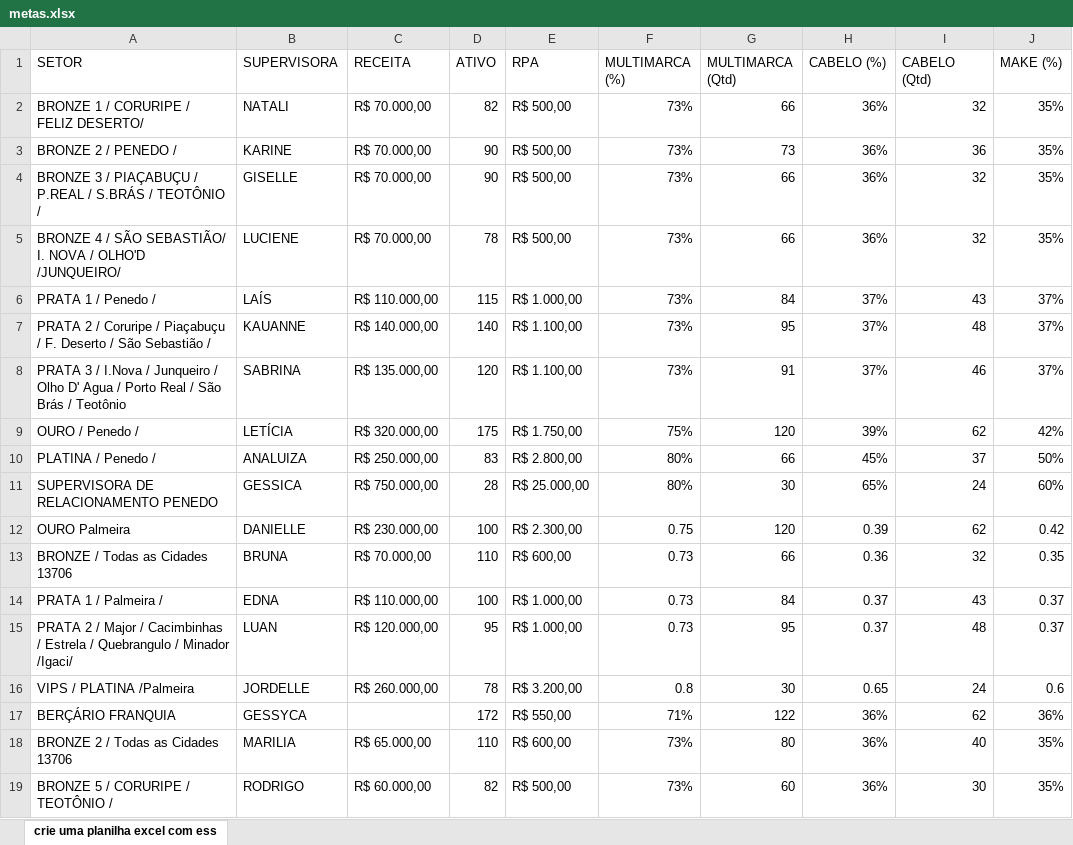
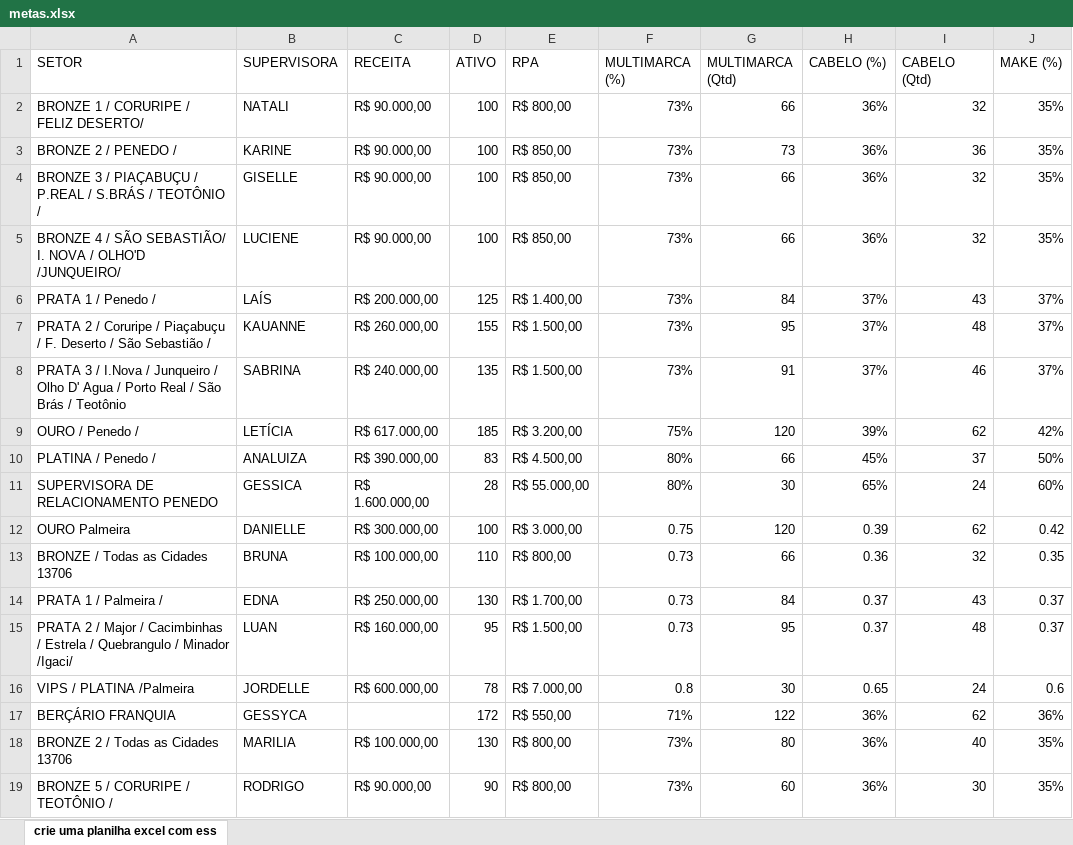
Before and after one commit to alcinadadosti-worspace/AtivosEMultimarcas, an Excel workbook: metas.xlsx, sheet crie uma planilha excel com ess, drawn as a sheet; only a part is shown; values as stored, in another font and other column widths than the file's, no borders; the diff names each change by its address in the sheet, - before the commit and + after, or states it on an @@ line.

```diff
--- a/metas.xlsx (sheet crie uma planilha excel com ess)
+++ b/metas.xlsx (sheet crie uma planilha excel com ess)
-C2:C5 (RECEITA): R$ 70.000,00
+C2:C5 (RECEITA): R$ 90.000,00
-D2 (ATIVO): 82
+D2 (ATIVO): 100
-E2 (RPA): R$ 500,00
+E2 (RPA): R$ 800,00
-D3:D4 (ATIVO): 90
+D3:D4 (ATIVO): 100
-E3:E5 (RPA): R$ 500,00
+E3:E5 (RPA): R$ 850,00
-D5 (ATIVO): 78
+D5 (ATIVO): 100
-C6 (RECEITA): R$ 110.000,00
+C6 (RECEITA): R$ 200.000,00
-D6 (ATIVO): 115
+D6 (ATIVO): 125
-E6 (RPA): R$ 1.000,00
+E6 (RPA): R$ 1.400,00
-C7 (RECEITA): R$ 140.000,00
+C7 (RECEITA): R$ 260.000,00
-D7 (ATIVO): 140
+D7 (ATIVO): 155
-E7:E8 (RPA): R$ 1.100,00
+E7:E8 (RPA): R$ 1.500,00
-C8 (RECEITA): R$ 135.000,00
+C8 (RECEITA): R$ 240.000,00
-D8 (ATIVO): 120
+D8 (ATIVO): 135
-C9 (RECEITA): R$ 320.000,00
+C9 (RECEITA): R$ 617.000,00
-D9 (ATIVO): 175
+D9 (ATIVO): 185
-E9 (RPA): R$ 1.750,00
+E9 (RPA): R$ 3.200,00
-C10 (RECEITA): R$ 250.000,00
+C10 (RECEITA): R$ 390.000,00
-E10 (RPA): R$ 2.800,00
+E10 (RPA): R$ 4.500,00
-C11 (RECEITA): R$ 750.000,00
+C11 (RECEITA): R$ 1.600.000,00
-E11 (RPA): R$ 25.000,00
+E11 (RPA): R$ 55.000,00
-C12 (RECEITA): R$ 230.000,00
+C12 (RECEITA): R$ 300.000,00
-E12 (RPA): R$ 2.300,00
+E12 (RPA): R$ 3.000,00
-C13 (RECEITA): R$ 70.000,00
+C13 (RECEITA): R$ 100.000,00
-E13 (RPA): R$ 600,00
+E13 (RPA): R$ 800,00
-C14 (RECEITA): R$ 110.000,00
+C14 (RECEITA): R$ 250.000,00
-D14 (ATIVO): 100
+D14 (ATIVO): 130
-E14 (RPA): R$ 1.000,00
+E14 (RPA): R$ 1.700,00
-C15 (RECEITA): R$ 120.000,00
+C15 (RECEITA): R$ 160.000,00
-E15 (RPA): R$ 1.000,00
+E15 (RPA): R$ 1.500,00
-C16 (RECEITA): R$ 260.000,00
+C16 (RECEITA): R$ 600.000,00
-E16 (RPA): R$ 3.200,00
+E16 (RPA): R$ 7.000,00
-C18 (RECEITA): R$ 65.000,00
+C18 (RECEITA): R$ 100.000,00
-D18 (ATIVO): 110
+D18 (ATIVO): 130
-E18 (RPA): R$ 600,00
+E18 (RPA): R$ 800,00
-C19 (RECEITA): R$ 60.000,00
+C19 (RECEITA): R$ 90.000,00
-D19 (ATIVO): 82
+D19 (ATIVO): 90
-E19 (RPA): R$ 500,00
+E19 (RPA): R$ 800,00
```
